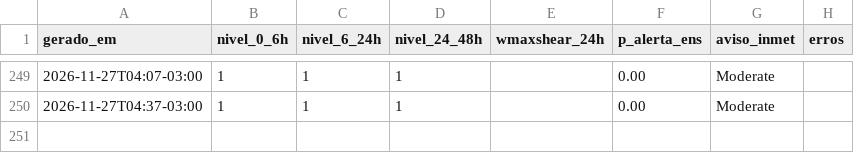
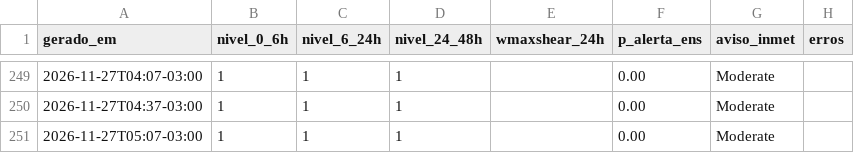
Before and after one commit to lfbarco74-arch/alerta-astorga, a CSV file: historico.csv, drawn as a sheet; only a part is shown, gaps mark what is left out.

```diff
--- a/historico.csv
+++ b/historico.csv
@@ -250 +250,2 @@ gerado_em,nivel_0_6h,nivel_6_24h,nivel_24_48h,wmaxshear_24h,p_alerta_ens,aviso_i
 2026-11-27T04:37-03:00,1,1,1,,0.00,Moderate,
+2026-11-27T05:07-03:00,1,1,1,,0.00,Moderate,
```
Also changed, not shown: 2 other files.
